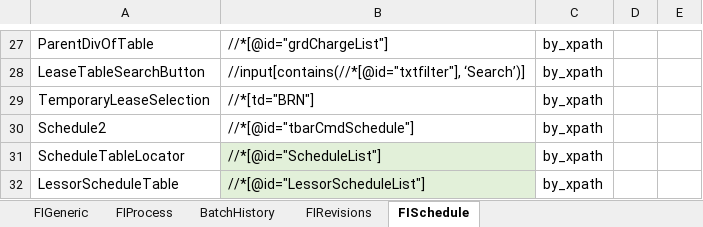
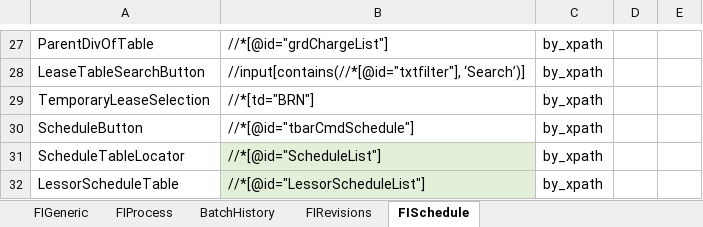
Before and after one commit to shahriarkamal-dsi/AMT-TestFrameWork, an Excel workbook: src/main/resources/objectLocator/OR_FASB.xlsx, sheet FISchedule, drawn as a sheet; only a part is shown, gaps mark what is left out; values as stored, in another font and other column widths than the file's, no borders; conditional formats not drawn; the diff names each change by its address in the sheet, - before the commit and + after, or states it on an @@ line.

```diff
--- a/src/main/resources/objectLocator/OR_FASB.xlsx (sheet FISchedule)
+++ b/src/main/resources/objectLocator/OR_FASB.xlsx (sheet FISchedule)
-A30: Schedule2
+A30: ScheduleButton
```
Also changed, not shown: src/main/resources/modules/CommonTC.xlsx, src/main/resources/modules/SMOKE.xlsx, 4 other files.
